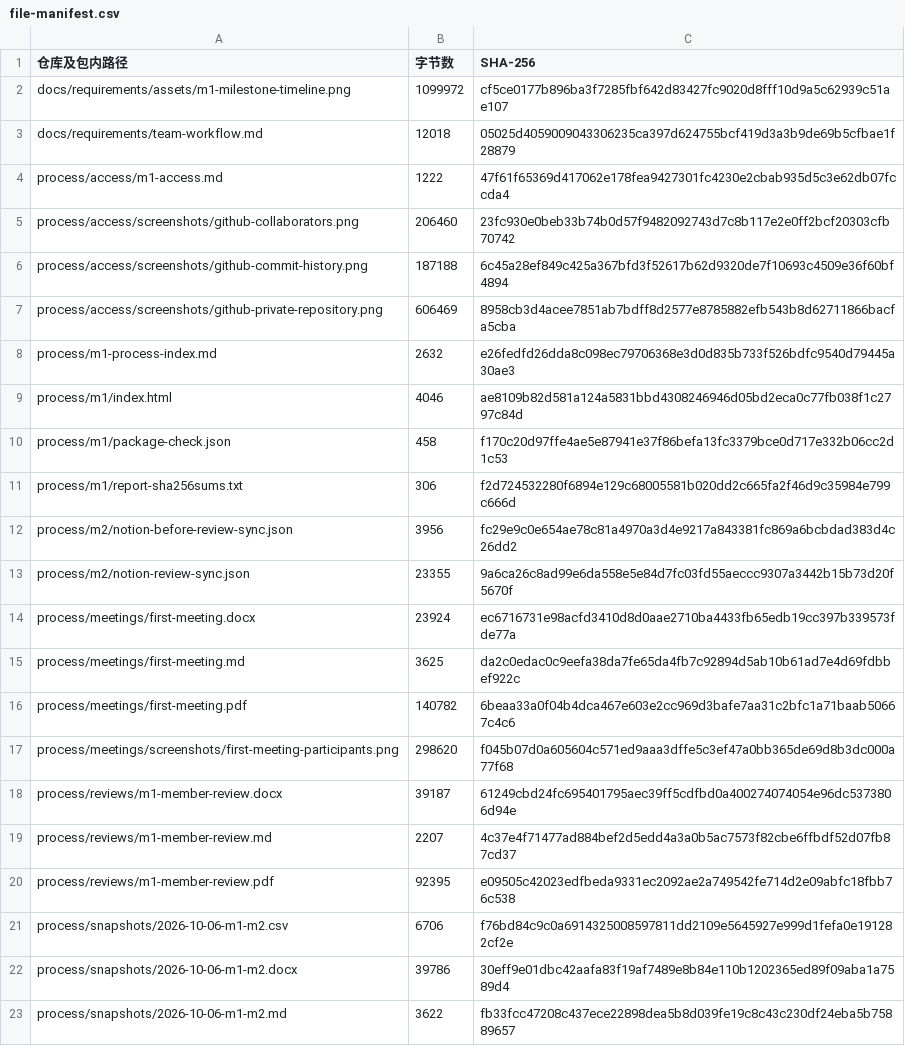
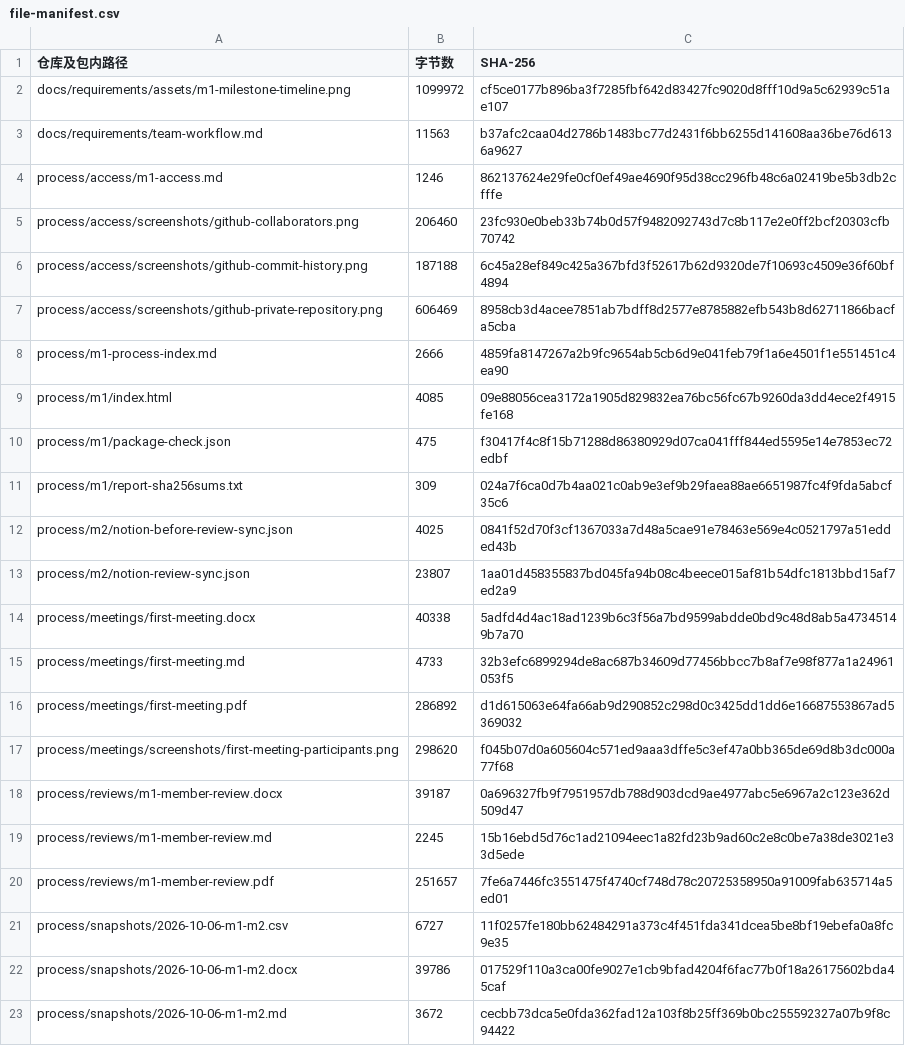
Before and after one commit to kenqia/locomo-dynamic-memory, a CSV file: process/m1/file-manifest.csv, drawn as a sheet; only a part is shown; the diff covers the shown part only.

```diff
--- a/process/m1/file-manifest.csv
+++ b/process/m1/file-manifest.csv
@@ -2,4 +2,4 @@
 docs/requirements/assets/m1-milestone-timeline.png,1099972,cf5ce0177b896ba3f7285fbf642d83427fc9020d8fff10d9a5c62939c51ae107
-docs/requirements/team-workflow.md,12018,05025d4059009043306235ca397d624755bcf419d3a3b9de69b5cfbae1f28879
-process/access/m1-access.md,1222,47f61f65369d417062e178fea9427301fc4230e2cbab935d5c3e62db07fccda4
+docs/requirements/team-workflow.md,11563,b37afc2caa04d2786b1483bc77d2431f6bb6255d141608aa36be76d6136a9627
+process/access/m1-access.md,1246,862137624e29fe0cf0ef49ae4690f95d38cc296fb48c6a02419be5b3db2cfffe
 process/access/screenshots/github-collaborators.png,206460,23fc930e0beb33b74b0d57f9482092743d7c8b117e2e0ff2bcf20303cfb70742
@@ -7,17 +7,17 @@ process/access/screenshots/github-commit-history.png,187188,6c45a28ef849c425a367
 process/access/screenshots/github-private-repository.png,606469,8958cb3d4acee7851ab7bdff8d2577e8785882efb543b8d62711866bacfa5cba
-process/m1-process-index.md,2632,e26fedfd26dda8c098ec79706368e3d0d835b733f526bdfc9540d79445a30ae3
-process/m1/index.html,4046,ae8109b82d581a124a5831bbd4308246946d05bd2eca0c77fb038f1c2797c84d
-process/m1/package-check.json,458,f170c20d97ffe4ae5e87941e37f86befa13fc3379bce0d717e332b06cc2d1c53
-process/m1/report-sha256sums.txt,306,f2d724532280f6894e129c68005581b020dd2c665fa2f46d9c35984e799c666d
-process/m2/notion-before-review-sync.json,3956,fc29e9c0e654ae78c81a4970a3d4e9217a843381fc869a6bcbdad383d4c26dd2
-process/m2/notion-review-sync.json,23355,9a6ca26c8ad99e6da558e5e84d7fc03fd55aeccc9307a3442b15b73d20f5670f
-process/meetings/first-meeting.docx,23924,ec6716731e98acfd3410d8d0aae2710ba4433fb65edb19cc397b339573fde77a
-process/meetings/first-meeting.md,3625,da2c0edac0c9eefa38da7fe65da4fb7c92894d5ab10b61ad7e4d69fdbbef922c
-process/meetings/first-meeting.pdf,140782,6beaa33a0f04b4dca467e603e2cc969d3bafe7aa31c2bfc1a71baab50667c4c6
+process/m1-process-index.md,2666,4859fa8147267a2b9fc9654ab5cb6d9e041feb79f1a6e4501f1e551451c4ea90
+process/m1/index.html,4085,09e88056cea3172a1905d829832ea76bc56fc67b9260da3dd4ece2f4915fe168
+process/m1/package-check.json,475,f30417f4c8f15b71288d86380929d07ca041fff844ed5595e14e7853ec72edbf
+process/m1/report-sha256sums.txt,309,024a7f6ca0d7b4aa021c0ab9e3ef9b29faea88ae6651987fc4f9fda5abcf35c6
+process/m2/notion-before-review-sync.json,4025,0841f52d70f3cf1367033a7d48a5cae91e78463e569e4c0521797a51edded43b
+process/m2/notion-review-sync.json,23807,1aa01d458355837bd045fa94b08c4beece015af81b54dfc1813bbd15af7ed2a9
+process/meetings/first-meeting.docx,40338,5adfd4d4ac18ad1239b6c3f56a7bd9599abdde0bd9c48d8ab5a47345149b7a70
+process/meetings/first-meeting.md,4733,32b3efc6899294de8ac687b34609d77456bbcc7b8af7e98f877a1a24961053f5
+process/meetings/first-meeting.pdf,286892,d1d615063e64fa66ab9d290852c298d0c3425dd1dd6e16687553867ad5369032
 process/meetings/screenshots/first-meeting-participants.png,298620,f045b07d0a605604c571ed9aaa3dffe5c3ef47a0bb365de69d8b3dc000a77f68
-process/reviews/m1-member-review.docx,39187,61249cbd24fc695401795aec39ff5cdfbd0a400274074054e96dc5373806d94e
-process/reviews/m1-member-review.md,2207,4c37e4f71477ad884bef2d5edd4a3a0b5ac7573f82cbe6ffbdf52d07fb87cd37
-process/reviews/m1-member-review.pdf,92395,e09505c42023edfbeda9331ec2092ae2a749542fe714d2e09abfc18fbb76c538
-process/snapshots/2026-10-06-m1-m2.csv,6706,f76bd84c9c0a6914325008597811dd2109e5645927e999d1fefa0e191282cf2e
-process/snapshots/2026-10-06-m1-m2.docx,39786,30eff9e01dbc42aafa83f19af7489e8b84e110b1202365ed89f09aba1a7589d4
-process/snapshots/2026-10-06-m1-m2.md,3622,fb33fcc47208c437ece22898dea5b8d039fe19c8c43c230df24eba5b75889657
+process/reviews/m1-member-review.docx,39187,0a696327fb9f7951957db788d903dcd9ae4977abc5e6967a2c123e362d509d47
+process/reviews/m1-member-review.md,2245,15b16ebd5d76c1ad21094eec1a82fd23b9ad60c2e8c0be7a38de3021e33d5ede
+process/reviews/m1-member-review.pdf,251657,7fe6a7446fc3551475f4740cf748d78c20725358950a91009fab635714a5ed01
+process/snapshots/2026-10-06-m1-m2.csv,6727,11f0257fe180bb62484291a373c4f451fda341dcea5be8bf19ebefa0a8fc9e35
+process/snapshots/2026-10-06-m1-m2.docx,39786,017529f110a3ca00fe9027e1cb9bfad4204f6fac77b0f18a26175602bda45caf
+process/snapshots/2026-10-06-m1-m2.md,3672,cecbb73dca5e0fda362fad12a103f8b25ff369b0bc255592327a07b9f8c94422
```
Also changed, not shown: 21 edited cells elsewhere in this file, 20 other files.
